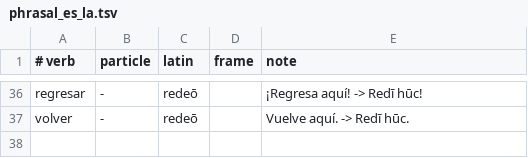
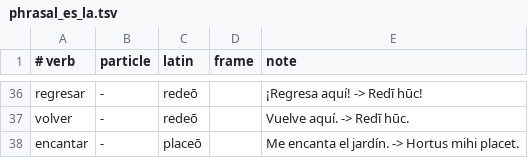
Before and after one commit to oldenKnight/vetusPoeta, a TSV file: data/curated/phrasal_es_la.tsv, drawn as a sheet; only a part is shown, gaps mark what is left out.

```diff
--- a/data/curated/phrasal_es_la.tsv
+++ b/data/curated/phrasal_es_la.tsv
@@ -37 +37,2 @@ regresar	-	redeō		"¡Regresa aquí!" -> Redī hūc!
 volver	-	redeō		"Vuelve aquí." -> Redī hūc.
+encantar	-	placeō		"Me encanta el jardín." -> Hortus mihi placet.
```
Also changed, not shown: data/curated/gloss_es_la.tsv, 18 other files.
